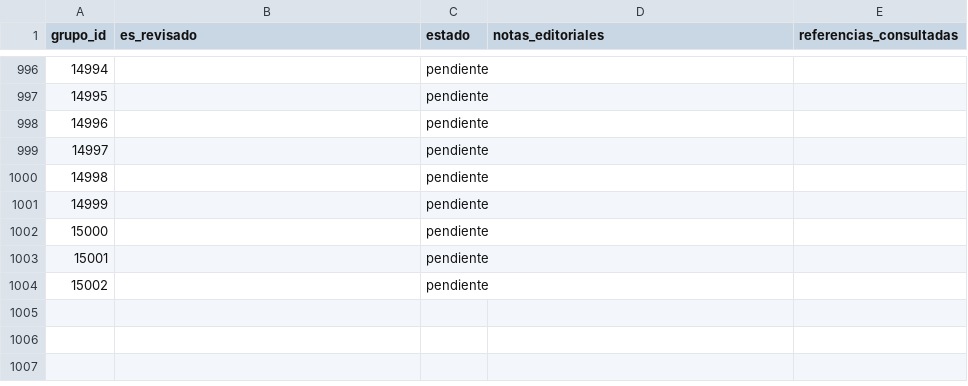
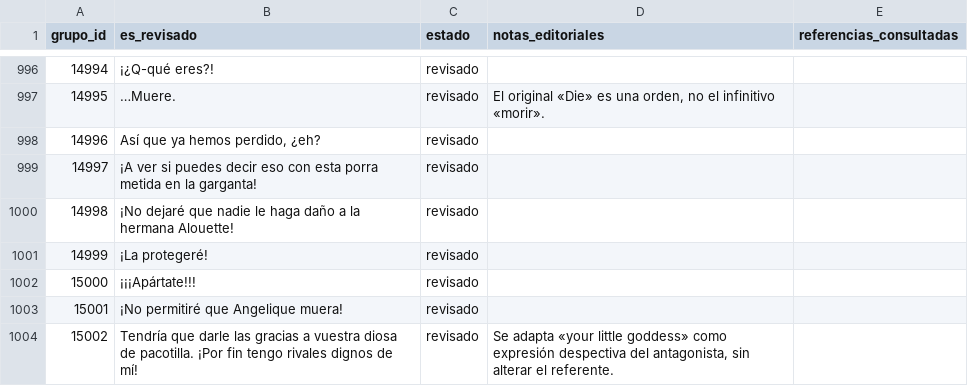
Before and after one commit to ARivas3008/la-pucelle-ragnarok-localizacion, a CSV file: corpus/12/revision.csv, drawn as a sheet; only a part is shown, gaps mark what is left out; the diff covers the shown part only.

```diff
--- a/corpus/12/revision.csv
+++ b/corpus/12/revision.csv
@@ -996,9 +996,9 @@
-14994,,pendiente,,
-14995,,pendiente,,
-14996,,pendiente,,
-14997,,pendiente,,
-14998,,pendiente,,
-14999,,pendiente,,
-15000,,pendiente,,
-15001,,pendiente,,
-15002,,pendiente,,
+14994,¡¿Q-qué eres?!,revisado,,
+14995,…Muere.,revisado,"El original «Die» es una orden, no el infinitivo «morir».",
+14996,"Así que ya hemos perdido, ¿eh?",revisado,,
+14997,¡A ver si puedes decir eso con esta porra metida en la garganta!,revisado,,
+14998,¡No dejaré que nadie le haga daño a la hermana Alouette!,revisado,,
+14999,¡La protegeré!,revisado,,
+15000,¡¡¡Apártate!!!,revisado,,
+15001,¡No permitiré que Angelique muera!,revisado,,
+15002,Tendría que darle las gracias a vuestra diosa de pacotilla. ¡Por fin tengo rivales dignos de mí!,revisado,"Se adapta «your little goddess» como expresión despectiva del antagonista, sin alterar el referente.",
```
Also changed, not shown: 102 edited cells elsewhere in this file.
